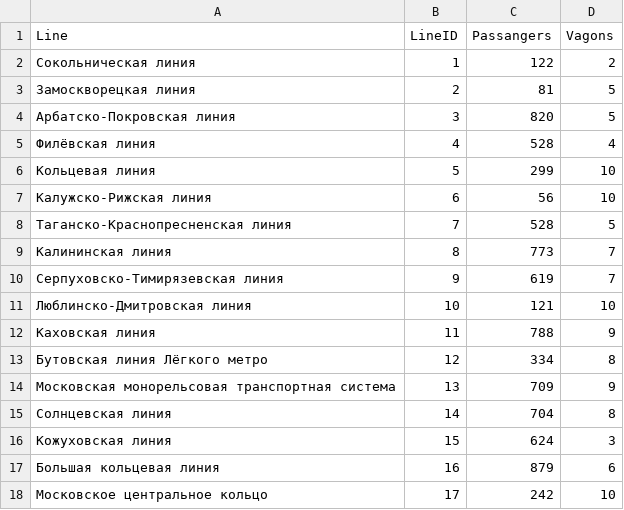
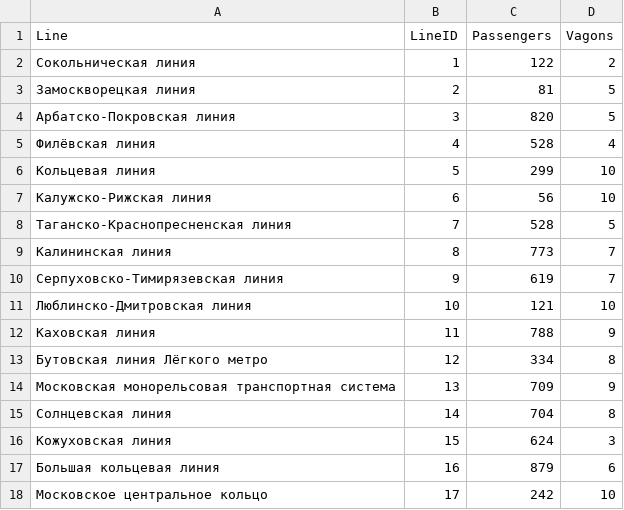
Before and after one commit to tonitruif/Database, a CSV file: lab1/out.csv, drawn as a sheet.

```diff
--- a/lab1/out.csv
+++ b/lab1/out.csv
@@ -1,2 +1,2 @@
-Line;LineID;Passangers;Vagons
+Line;LineID;Passengers;Vagons
 Сокольническая линия;1;122;2
```
Also changed, not shown: 3 other files.
